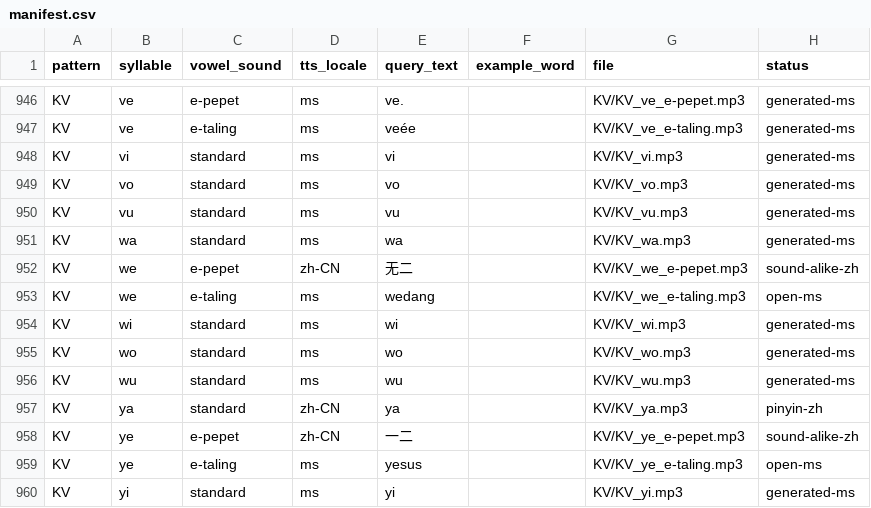
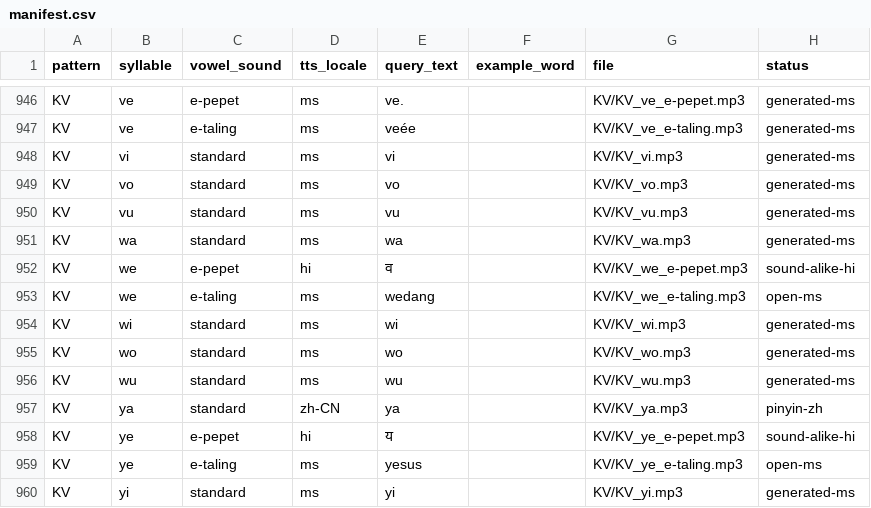
Before and after one commit to raymondkcc/app_pemulihan, a CSV file: public/audio/syllables/manifest.csv, drawn as a sheet; only a part is shown, gaps mark what is left out.

Commit message:
Use natural Hindi syllables for we and ye e-pepet

```diff
--- a/public/audio/syllables/manifest.csv
+++ b/public/audio/syllables/manifest.csv
@@ -951,3 +951,3 @@ KV,vu,standard,ms,vu,,KV/KV_vu.mp3,generated-ms
 KV,wa,standard,ms,wa,,KV/KV_wa.mp3,generated-ms
-KV,we,e-pepet,zh-CN,无二,,KV/KV_we_e-pepet.mp3,sound-alike-zh
+KV,we,e-pepet,hi,व,,KV/KV_we_e-pepet.mp3,sound-alike-hi
 KV,we,e-taling,ms,wedang,,KV/KV_we_e-taling.mp3,open-ms
@@ -957,3 +957,3 @@ KV,wu,standard,ms,wu,,KV/KV_wu.mp3,generated-ms
 KV,ya,standard,zh-CN,ya,,KV/KV_ya.mp3,pinyin-zh
-KV,ye,e-pepet,zh-CN,一二,,KV/KV_ye_e-pepet.mp3,sound-alike-zh
+KV,ye,e-pepet,hi,य,,KV/KV_ye_e-pepet.mp3,sound-alike-hi
 KV,ye,e-taling,ms,yesus,,KV/KV_ye_e-taling.mp3,open-ms
```
Also changed, not shown: 3 other files.
